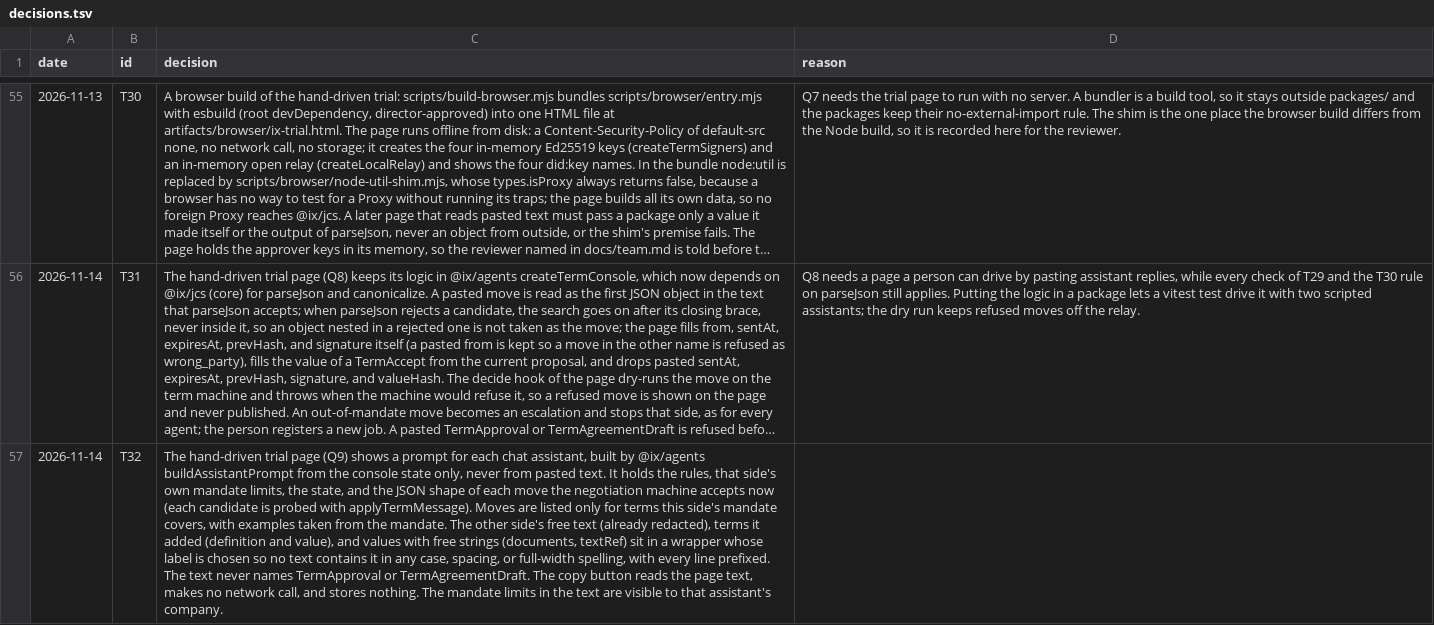
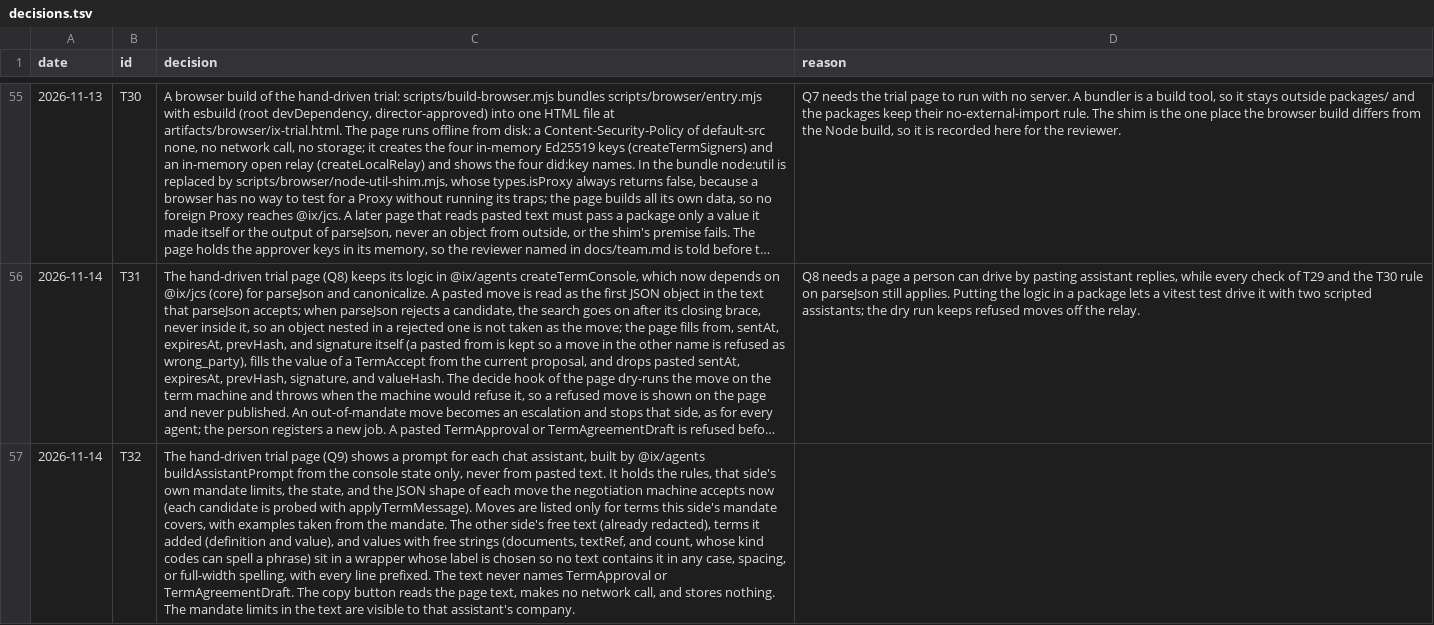
Before and after one commit to ranma-s/a2aix, a TSV file: decisions.tsv, drawn as a sheet; only a part is shown, gaps mark what is left out; long unchanged cells end in …; the diff names each change by its address in the sheet, - before the commit and + after, or states it on an @@ line.

```diff
--- a/decisions.tsv
+++ b/decisions.tsv
-C57 (decision): …strings (documents, textRef) sit in…
+C57 (decision): …strings (documents, textRef, and count, whose kind codes can spell a phrase) sit in…
```
Also changed, not shown: 2 other files.
